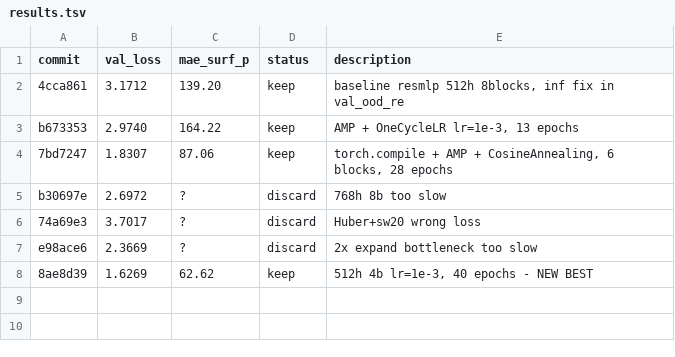
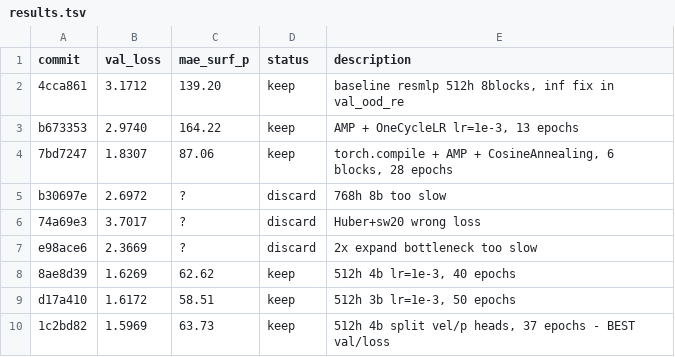
Before and after one commit to tcapelle/kagent, a TSV file: cfd-competition/kaggler/results.tsv, drawn as a sheet.

Commit message:
Split vel/p heads: val/loss=1.60, 37 epochs

```diff
--- a/cfd-competition/kaggler/results.tsv
+++ b/cfd-competition/kaggler/results.tsv
@@ -7,2 +7,4 @@ b30697e	2.6972	?	discard	768h 8b too slow
 e98ace6	2.3669	?	discard	2x expand bottleneck too slow
-8ae8d39	1.6269	62.62	keep	512h 4b lr=1e-3, 40 epochs - NEW BEST
+8ae8d39	1.6269	62.62	keep	512h 4b lr=1e-3, 40 epochs
+d17a410	1.6172	58.51	keep	512h 3b lr=1e-3, 50 epochs
+1c2bd82	1.5969	63.73	keep	512h 4b split vel/p heads, 37 epochs - BEST val/loss
```
Also changed, not shown: 41 other files.
